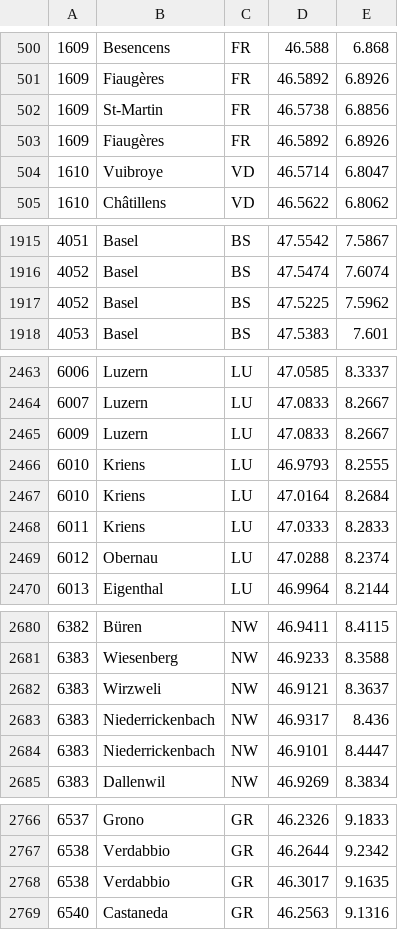
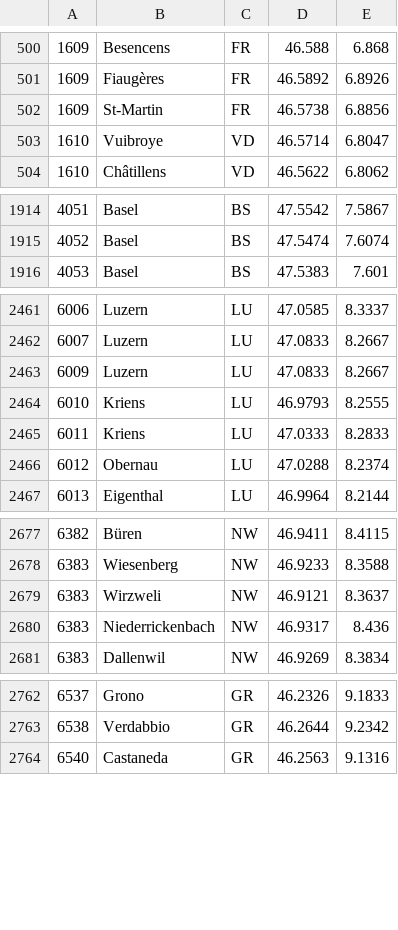
Before and after one commit to williambelle/switzerland-postal-codes, a TSV file: data/postal-codes.tsv, drawn as a sheet; only a part is shown, gaps mark what is left out; the diff covers the shown part only; the diff names each change by its address in the sheet, - before the commit and + after, or states it on an @@ line.

```diff
--- a/data/postal-codes.tsv
+++ b/data/postal-codes.tsv
-row 503: 1609 | Fiaugères | FR | 46.5892 | 6.8926
-row 1917: 4052 | Basel | BS | 47.5225 | 7.5962
-row 2467: 6010 | Kriens | LU | 47.0164 | 8.2684
-row 2684: 6383 | Niederrickenbach | NW | 46.9101 | 8.4447
-row 2768: 6538 | Verdabbio | GR | 46.3017 | 9.1635
```
Also changed, not shown: 4 removed rows elsewhere in this file, 2 other files.
